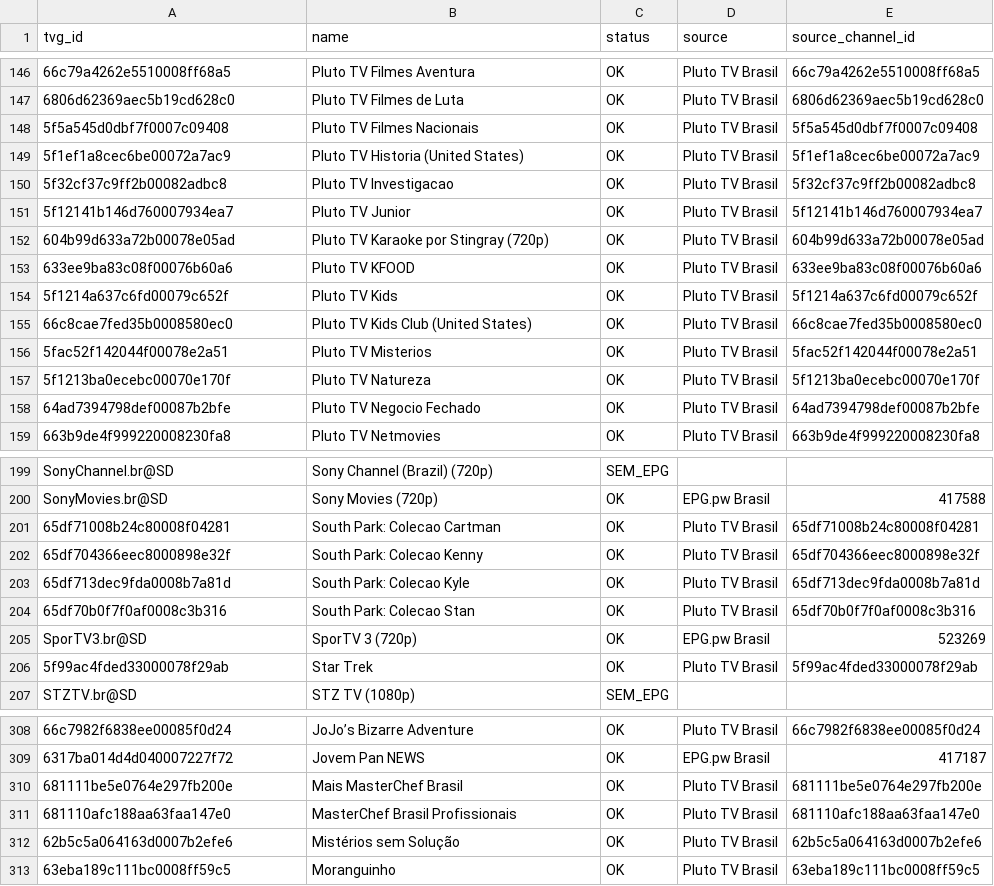
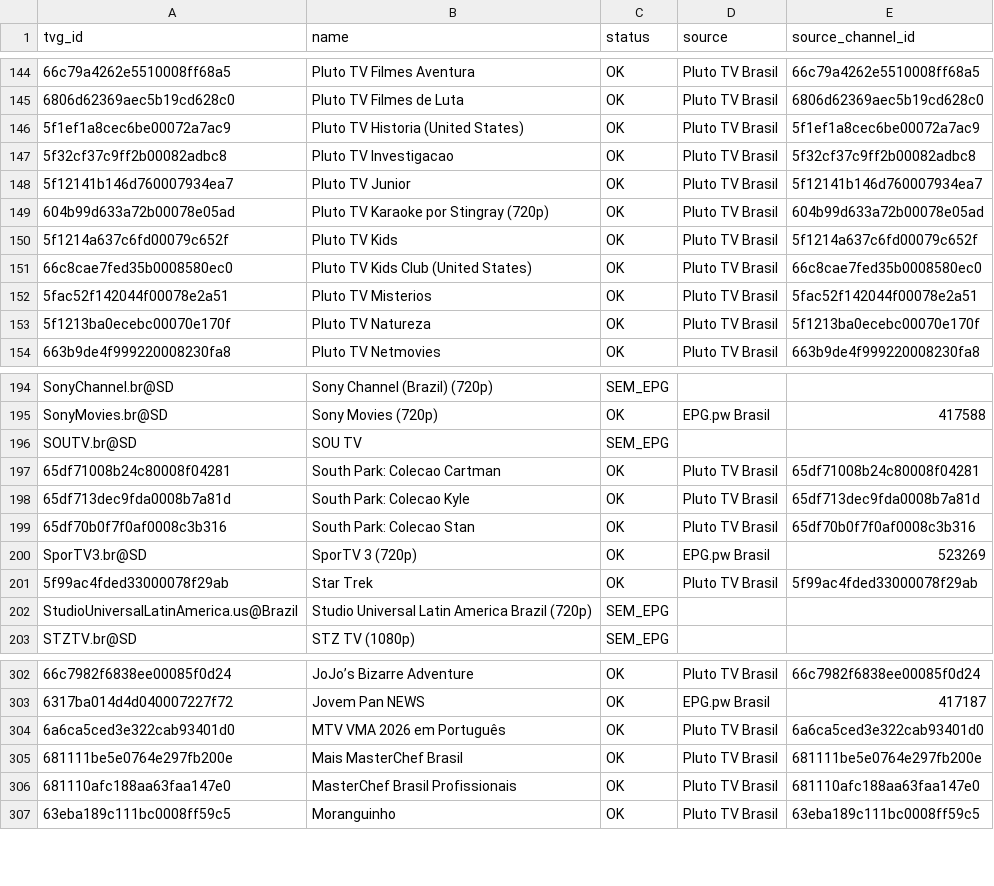
Before and after one commit to feijaum/iptv, a CSV file: epg-status.csv, drawn as a sheet; only a part is shown, gaps mark what is left out; removed rows and columns are numbered as before the commit, all else as after; the diff covers the shown part only; the diff names each change by its address in the sheet, - before the commit and + after, or states it on an @@ line.

```diff
--- a/epg-status.csv
+++ b/epg-status.csv
-row 148: 5f5a545d0dbf7f0007c09408 | Pluto TV Filmes Nacionais | OK | Pluto TV Brasil | 5f5a545d0dbf7f0007c09408
-row 153: 633ee9ba83c08f00076b60a6 | Pluto TV KFOOD | OK | Pluto TV Brasil | 633ee9ba83c08f00076b60a6
-row 158: 64ad7394798def00087b2bfe | Pluto TV Negocio Fechado | OK | Pluto TV Brasil | 64ad7394798def00087b2bfe
+row 196: SOUTV.br@SD | SOU TV | SEM_EPG
-row 202: 65df704366eec8000898e32f | South Park: Colecao Kenny | OK | Pluto TV Brasil | 65df704366eec8000898e32f
+row 202: StudioUniversalLatinAmerica.us@Brazil | Studio Universal Latin America Brazil (720p) | SEM_EPG
+row 304: 6a6ca5ced3e322cab93401d0 | MTV VMA 2026 em Português | OK | Pluto TV Brasil | 6a6ca5ced3e322cab93401d0
-row 312: 62b5c5a064163d0007b2efe6 | Mistérios sem Solução | OK | Pluto TV Brasil | 62b5c5a064163d0007b2efe6
```
Also changed, not shown: 7 added rows, 11 removed rows and 5 edited cells elsewhere in this file, playback-audit.csv, 3 other files.
